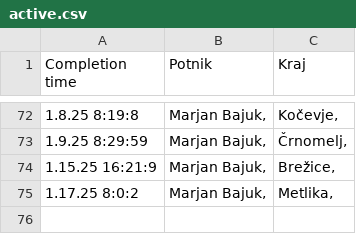
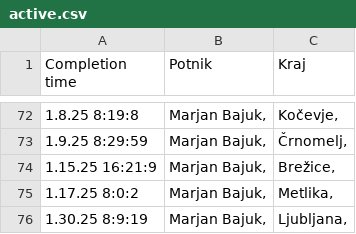
Before and after one commit to SRP-B/dat-nm, a CSV file: active.csv, drawn as a sheet; only a part is shown, gaps mark what is left out; the diff names each change by its address in the sheet, - before the commit and + after, or states it on an @@ line.

Commit message:
Appv12

```diff
--- a/active.csv
+++ b/active.csv
+row 76: 1.30.25 8:9:19 | Marjan Bajuk, | Ljubljana,
```
